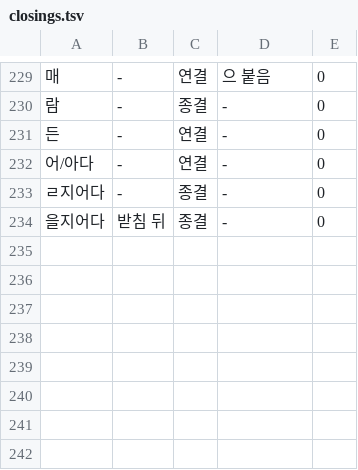
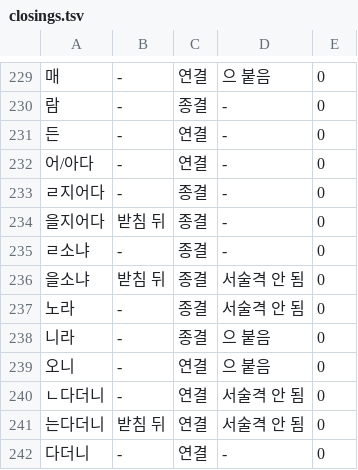
Before and after one commit to geul-org/nlgeul, a TSV file: pkg/data/closings.tsv, drawn as a sheet; only a part is shown, gaps mark what is left out; the diff names each change by its address in the sheet, - before the commit and + after, or states it on an @@ line.

```diff
--- a/pkg/data/closings.tsv
+++ b/pkg/data/closings.tsv
+row 235: ㄹ소냐 | - | 종결 | - | 0
+row 236: 을소냐 | 받침 뒤 | 종결 | 서술격 안 됨 | 0
+row 237: 노라 | - | 종결 | 서술격 안 됨 | 0
+row 238: 니라 | - | 종결 | 으 붙음 | 0
+row 239: 오니 | - | 연결 | 으 붙음 | 0
+row 240: ㄴ다더니 | - | 연결 | 서술격 안 됨 | 0
+row 241: 는다더니 | 받침 뒤 | 연결 | 서술격 안 됨 | 0
+row 242: 다더니 | - | 연결 | - | 0
```
Also changed, not shown: pkg/data/closing-sets.tsv, 3 other files.
